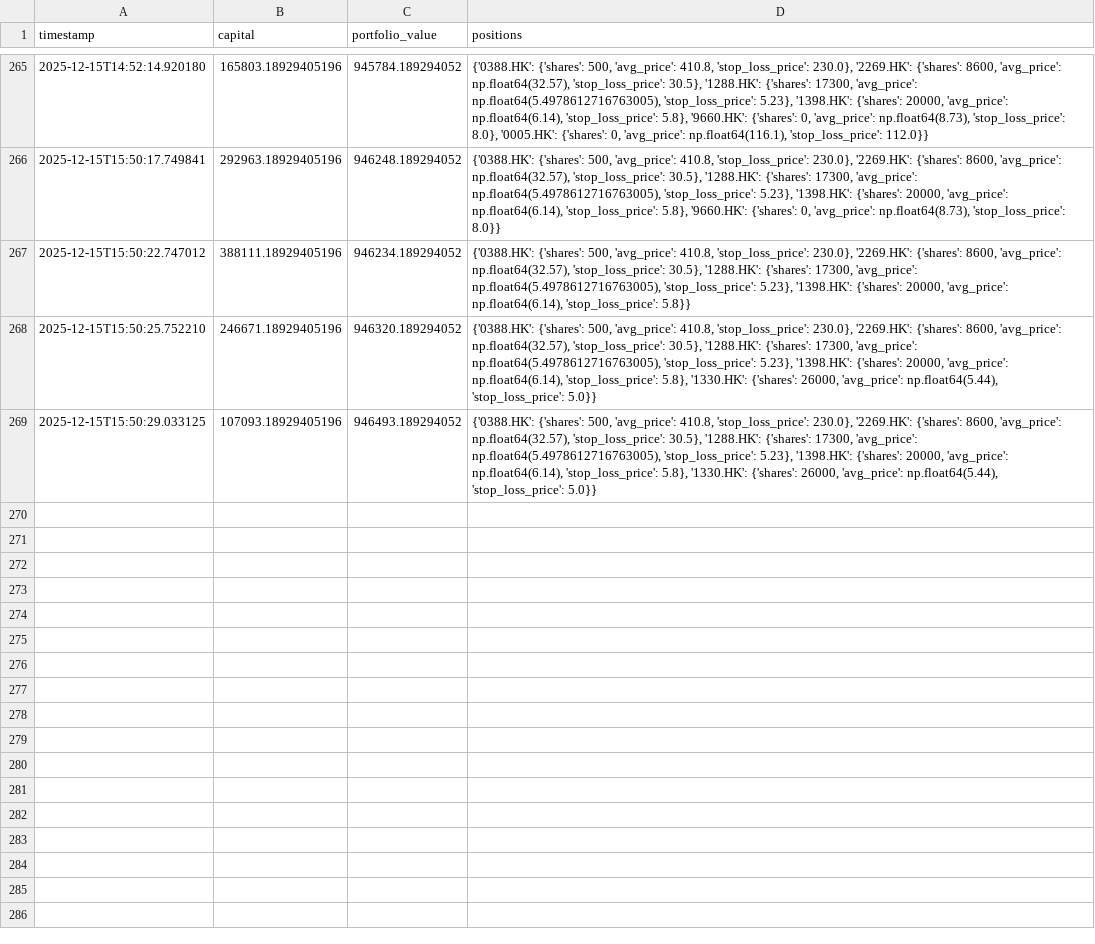
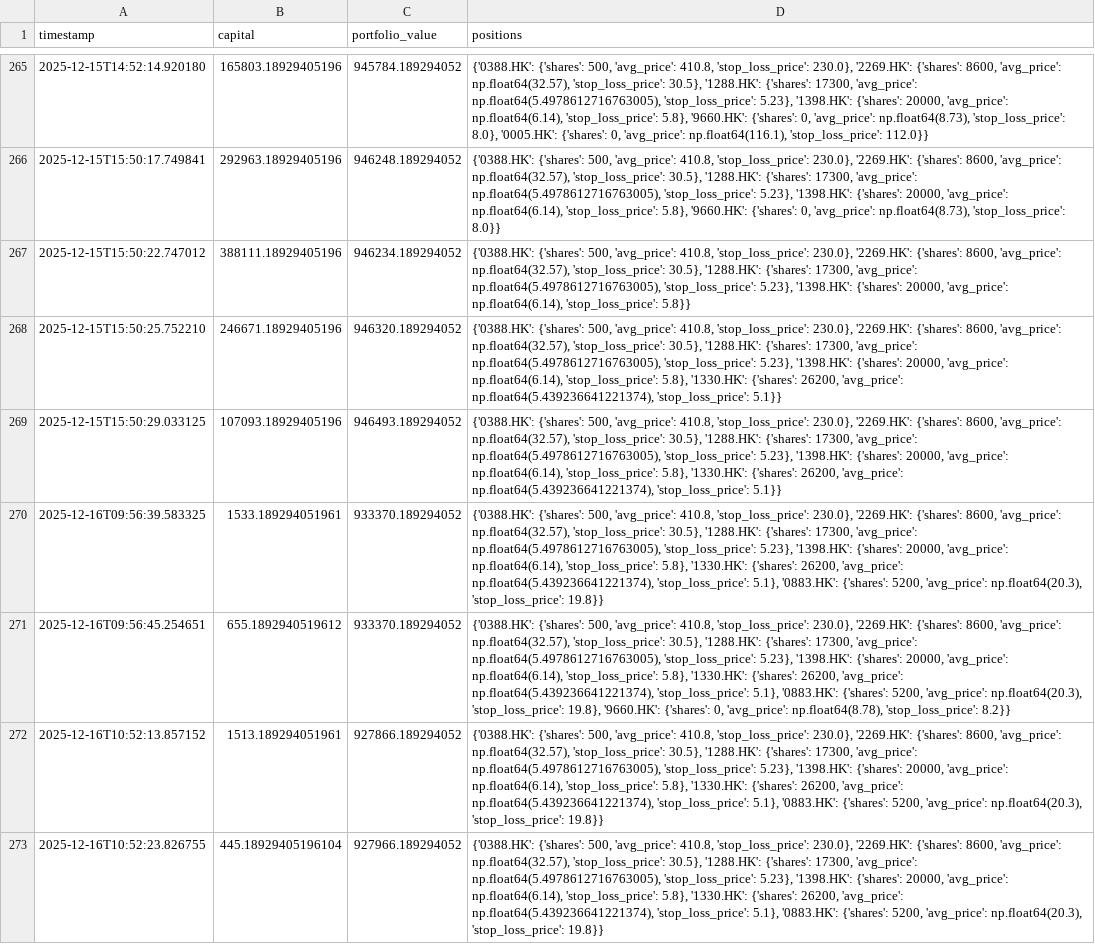
Before and after one commit to wonglaitung/fortune, a CSV file: data/simulation_portfolio.csv, drawn as a sheet; only a part is shown, gaps mark what is left out; the diff names each change by its address in the sheet, - before the commit and + after, or states it on an @@ line.

```diff
--- a/data/simulation_portfolio.csv
+++ b/data/simulation_portfolio.csv
-D268:D269 (positions): …'1330.HK': {'shares': 26000, 'avg_price': np.float64(5.44), 'stop_loss_price': 5.0}}
+D268:D269 (positions): …'1330.HK': {'shares': 26200, 'avg_price': np.float64(5.439236641221374), 'stop_loss_price': 5.1}}
+row 270: 2025-12-16T09:56:39.583325 | 1533.189294051961 | 933370.189294052 | {'0388.HK': {'shares': 500, 'avg_price': 410.8, 'stop_loss_price': 230.0}, '2269.HK': {'shares': 8600, 'avg_price': np.float64(32.57), 'stop_loss_price': 30.5}, '1288.HK': {'shares': 17300, 'avg_price': np.float64(5.4978612716763005), 'stop_loss_price': 5.23}, '1398.HK': {'shares': 20000, 'avg_price': np.float64(6.14), 'stop_loss_price': 5.8}, '1330.HK': {'shares': 26200, 'avg_price': np.float64(5.439236641221374), 'stop_loss_price': 5.1}, '0883.HK': {'shares': 5200, 'avg_price': np.float64(20.3), 'stop_loss_price': 19.8}}
+row 271: 2025-12-16T09:56:45.254651 | 655.1892940519612 | 933370.189294052 | {'0388.HK': {'shares': 500, 'avg_price': 410.8, 'stop_loss_price': 230.0}, '2269.HK': {'shares': 8600, 'avg_price': np.float64(32.57), 'stop_loss_price': 30.5}, '1288.HK': {'shares': 17300, 'avg_price': np.float64(5.4978612716763005), 'stop_loss_price': 5.23}, '1398.HK': {'shares': 20000, 'avg_price': np.float64(6.14), 'stop_loss_price': 5.8}, '1330.HK': {'shares': 26200, 'avg_price': np.float64(5.439236641221374), 'stop_loss_price': 5.1}, '0883.HK': {'shares': 5200, 'avg_price': np.float64(20.3), 'stop_loss_price': 19.8}, '9660.HK': {'shares': 0, 'avg_price': np.float64(8.78), 'stop_loss_price': 8.2}}
+row 272: 2025-12-16T10:52:13.857152 | 1513.189294051961 | 927866.189294052 | {'0388.HK': {'shares': 500, 'avg_price': 410.8, 'stop_loss_price': 230.0}, '2269.HK': {'shares': 8600, 'avg_price': np.float64(32.57), 'stop_loss_price': 30.5}, '1288.HK': {'shares': 17300, 'avg_price': np.float64(5.4978612716763005), 'stop_loss_price': 5.23}, '1398.HK': {'shares': 20000, 'avg_price': np.float64(6.14), 'stop_loss_price': 5.8}, '1330.HK': {'shares': 26200, 'avg_price': np.float64(5.439236641221374), 'stop_loss_price': 5.1}, '0883.HK': {'shares': 5200, 'avg_price': np.float64(20.3), 'stop_loss_price': 19.8}}
+row 273: 2025-12-16T10:52:23.826755 | 445.18929405196104 | 927966.189294052 | {'0388.HK': {'shares': 500, 'avg_price': 410.8, 'stop_loss_price': 230.0}, '2269.HK': {'shares': 8600, 'avg_price': np.float64(32.57), 'stop_loss_price': 30.5}, '1288.HK': {'shares': 17300, 'avg_price': np.float64(5.4978612716763005), 'stop_loss_price': 5.23}, '1398.HK': {'shares': 20000, 'avg_price': np.float64(6.14), 'stop_loss_price': 5.8}, '1330.HK': {'shares': 26200, 'avg_price': np.float64(5.439236641221374), 'stop_loss_price': 5.1}, '0883.HK': {'shares': 5200, 'avg_price': np.float64(20.3), 'stop_loss_price': 19.8}}
```
Also changed, not shown: data/simulation_transactions.csv, 2 other files.
